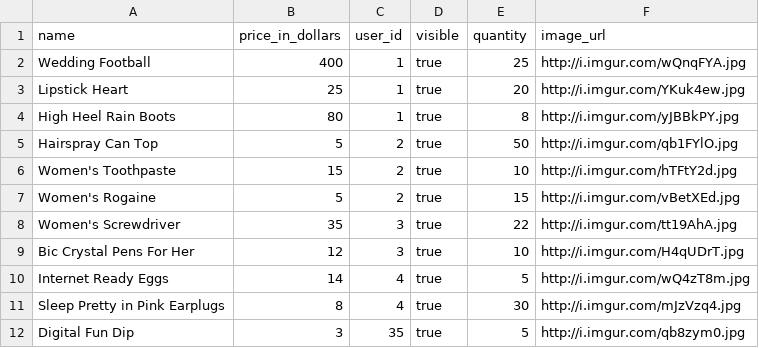
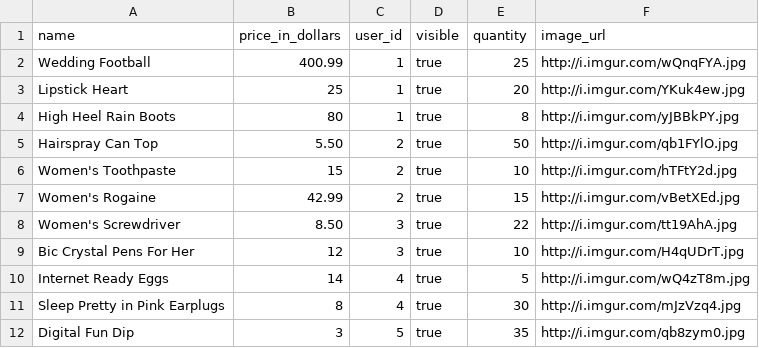
Before and after one commit to pottery123/betsy, a CSV file: seed_csvs/products.csv, drawn as a sheet.

Commit message:
fixed a bug in the seed data

```diff
--- a/seed_csvs/products.csv
+++ b/seed_csvs/products.csv
@@ -1,9 +1,9 @@
 name,price_in_dollars,user_id,visible,quantity,image_url
-Wedding Football,400,1,true,25,http://i.imgur.com/wQnqFYA.jpg
+Wedding Football,400.99,1,true,25,http://i.imgur.com/wQnqFYA.jpg
 Lipstick Heart,25,1,true,20,http://i.imgur.com/YKuk4ew.jpg
 High Heel Rain Boots,80,1,true,8,http://i.imgur.com/yJBBkPY.jpg
-Hairspray Can Top,5,2,true,50,http://i.imgur.com/qb1FYlO.jpg
+Hairspray Can Top,5.50,2,true,50,http://i.imgur.com/qb1FYlO.jpg
 Women's Toothpaste,15,2,true,10,http://i.imgur.com/hTFtY2d.jpg
-Women's Rogaine,5,2,true,15,http://i.imgur.com/vBetXEd.jpg
-Women's Screwdriver,35,3,true,22,http://i.imgur.com/tt19AhA.jpg
+Women's Rogaine,42.99,2,true,15,http://i.imgur.com/vBetXEd.jpg
+Women's Screwdriver,8.50,3,true,22,http://i.imgur.com/tt19AhA.jpg
 Bic Crystal Pens For Her,12,3,true,10,http://i.imgur.com/H4qUDrT.jpg
@@ -11,2 +11,2 @@ Internet Ready Eggs,14,4,true,5,http://i.imgur.com/wQ4zT8m.jpg
 Sleep Pretty in Pink Earplugs,8,4,true,30,http://i.imgur.com/mJzVzq4.jpg
-Digital Fun Dip,3,35,true,5,http://i.imgur.com/qb8zym0.jpg
+Digital Fun Dip,3,5,true,35,http://i.imgur.com/qb8zym0.jpg
```
